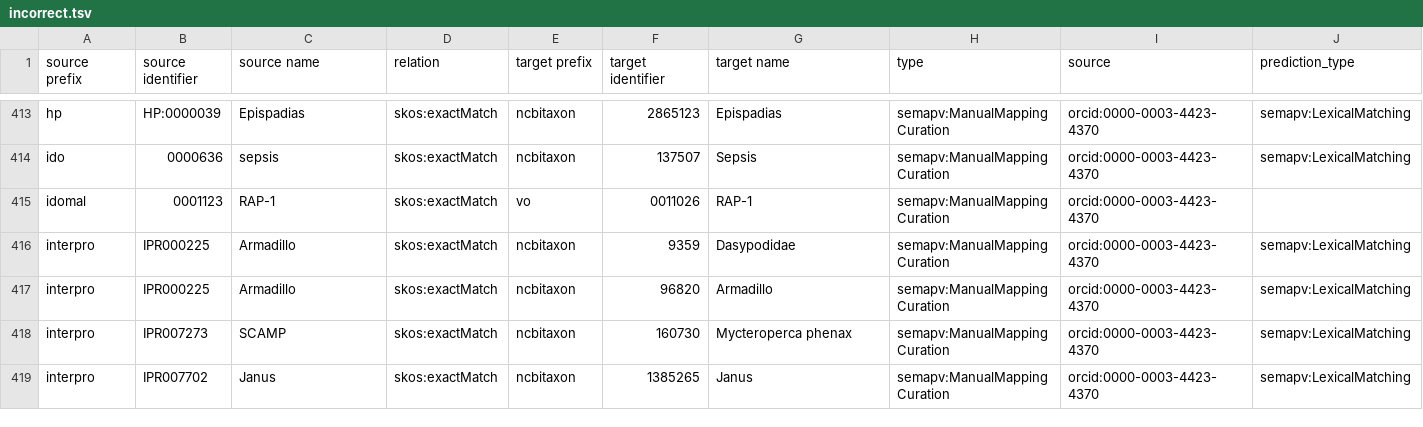
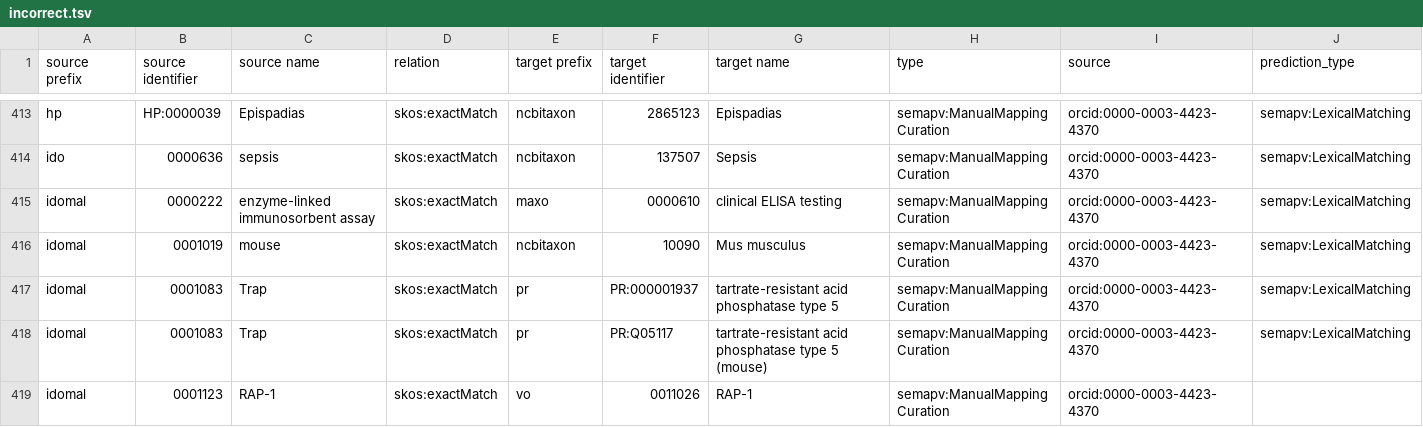
Before and after one commit to biopragmatics/biomappings, a TSV file: src/biomappings/resources/incorrect.tsv, drawn as a sheet; only a part is shown, gaps mark what is left out; the shorter side is filled out with more unchanged rows; rows hold the shown columns only; the diff covers the shown part only; the diff names each change by its address in the sheet, - before the commit and + after, or states it on an @@ line.

Commit message:
Add additional CVX and IDOMAL curations
Why IDOMAL? It's just that there are tons of small mappings for this, and I am a completionist

```diff
--- a/src/biomappings/resources/incorrect.tsv
+++ b/src/biomappings/resources/incorrect.tsv
+row 415: idomal | 0000222 | enzyme-linked immunosorbent assay | skos:exactMatch | maxo | 0000610 | clinical ELISA testing | semapv:ManualMappingCuration | orcid:0000-0003-4423-4370 | semapv:LexicalMatching
+row 416: idomal | 0001019 | mouse | skos:exactMatch | ncbitaxon | 10090 | Mus musculus | semapv:ManualMappingCuration | orcid:0000-0003-4423-4370 | semapv:LexicalMatching
+row 417: idomal | 0001083 | Trap | skos:exactMatch | pr | PR:000001937 | tartrate-resistant acid phosphatase type 5 | semapv:ManualMappingCuration | orcid:0000-0003-4423-4370 | semapv:LexicalMatching
+row 418: idomal | 0001083 | Trap | skos:exactMatch | pr | PR:Q05117 | tartrate-resistant acid phosphatase type 5 (mouse) | semapv:ManualMappingCuration | orcid:0000-0003-4423-4370 | semapv:LexicalMatching
```
Also changed, not shown: 3 added rows elsewhere in this file, src/biomappings/resources/unsure.tsv, 1 other file.
